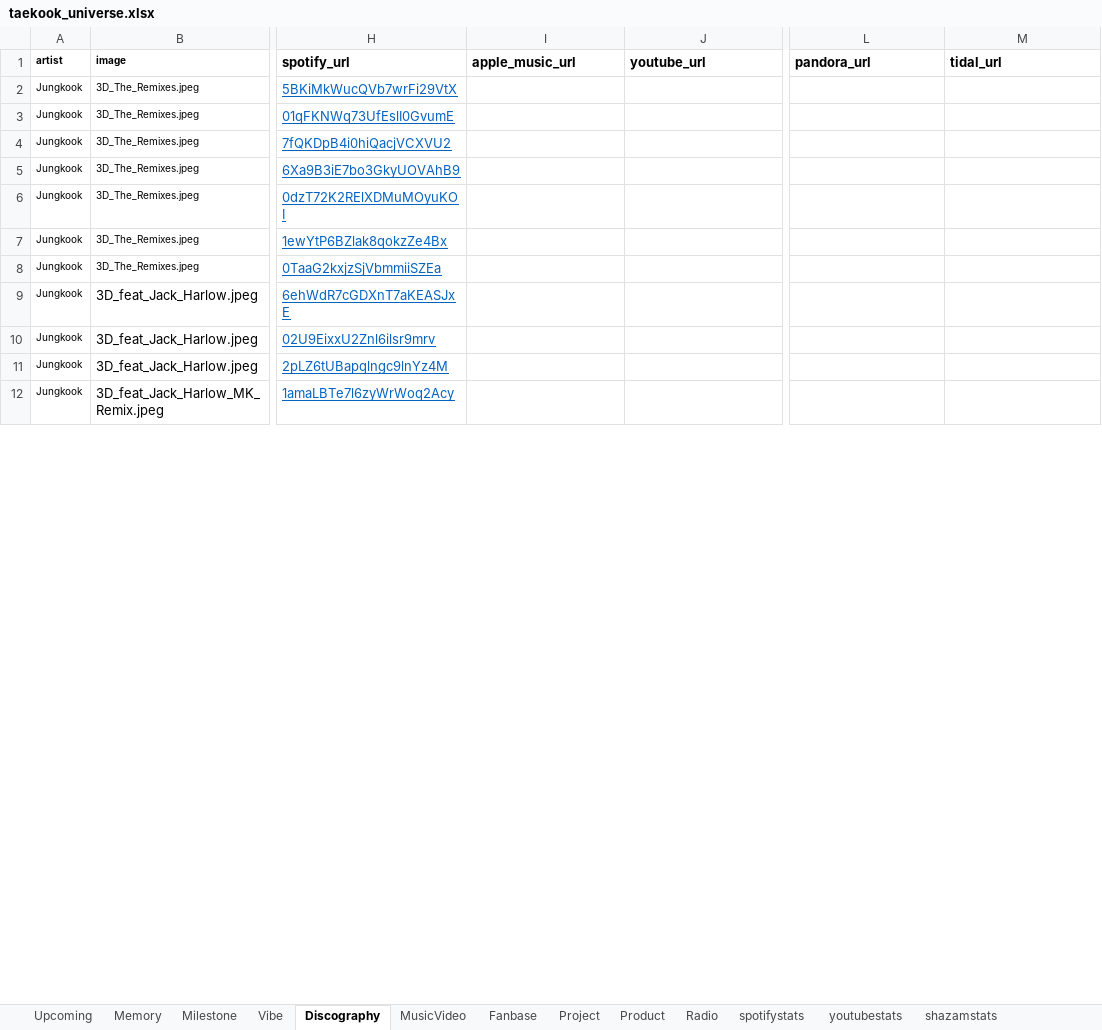
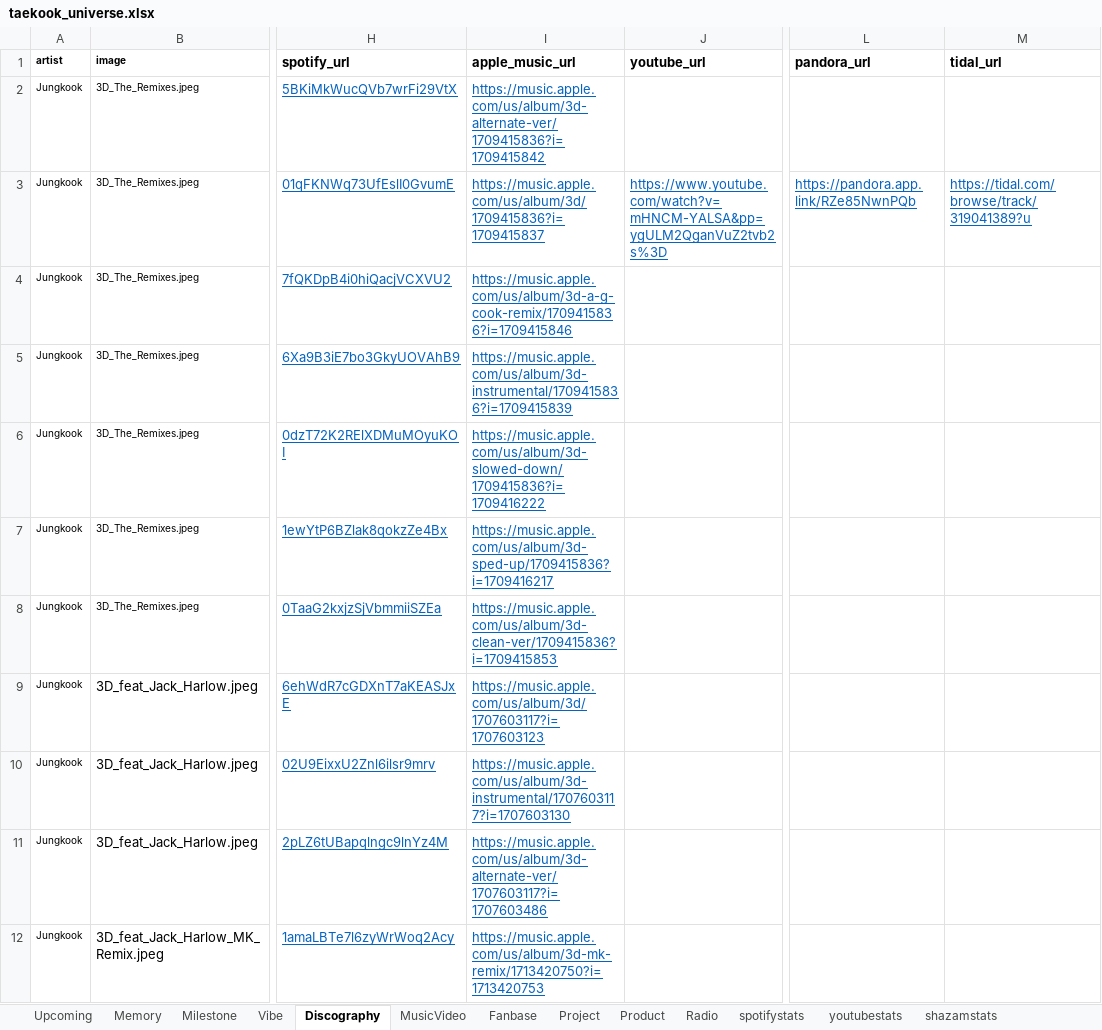
Before and after one commit to tetekoofm/taekook_universe, an Excel workbook: taekook_universe.xlsx, sheet Discography, drawn as a sheet; only a part is shown, gaps mark what is left out; values as stored, in another font and other column widths than the file's, no borders; the diff covers the shown part only; the diff names each change by its address in the sheet, - before the commit and + after, or states it on an @@ line.

Commit message:
changed music video to separate section

```diff
--- a/taekook_universe.xlsx (sheet Discography)
+++ b/taekook_universe.xlsx (sheet Discography)
-I2 (apple_music_url): (empty)
+I2 (apple_music_url): https://music.apple.com/us/album/3d-alternate-ver/1709415836?i=1709415842
-I3 (apple_music_url): (empty)
+I3 (apple_music_url): https://music.apple.com/us/album/3d/1709415836?i=1709415837
-J3 (youtube_url): (empty)
+J3 (youtube_url): https://www.youtube.com/watch?v=mHNCM-YALSA&pp=ygULM2QganVuZ2tvb2s%3D
-L3 (pandora_url): (empty)
+L3 (pandora_url): https://pandora.app.link/RZe85NwnPQb
-M3 (tidal_url): (empty)
+M3 (tidal_url): https://tidal.com/browse/track/319041389?u
-I4 (apple_music_url): (empty)
+I4 (apple_music_url): https://music.apple.com/us/album/3d-a-g-cook-remix/1709415836?i=1709415846
-I5 (apple_music_url): (empty)
+I5 (apple_music_url): https://music.apple.com/us/album/3d-instrumental/1709415836?i=1709415839
-I6 (apple_music_url): (empty)
+I6 (apple_music_url): https://music.apple.com/us/album/3d-slowed-down/1709415836?i=1709416222
-I7 (apple_music_url): (empty)
+I7 (apple_music_url): https://music.apple.com/us/album/3d-sped-up/1709415836?i=1709416217
-I8 (apple_music_url): (empty)
+I8 (apple_music_url): https://music.apple.com/us/album/3d-clean-ver/1709415836?i=1709415853
-I9 (apple_music_url): (empty)
+I9 (apple_music_url): https://music.apple.com/us/album/3d/1707603117?i=1707603123
-I10 (apple_music_url): (empty)
+I10 (apple_music_url): https://music.apple.com/us/album/3d-instrumental/1707603117?i=1707603130
-I11 (apple_music_url): (empty)
+I11 (apple_music_url): https://music.apple.com/us/album/3d-alternate-ver/1707603117?i=1707603486
-I12 (apple_music_url): (empty)
+I12 (apple_music_url): https://music.apple.com/us/album/3d-mk-remix/1713420750?i=1713420753
```
Also changed, not shown: 127 edited cells elsewhere in this sheet, sheet spotifystats, sheet shazamstats, sheet youtubestats, 14 other files.
